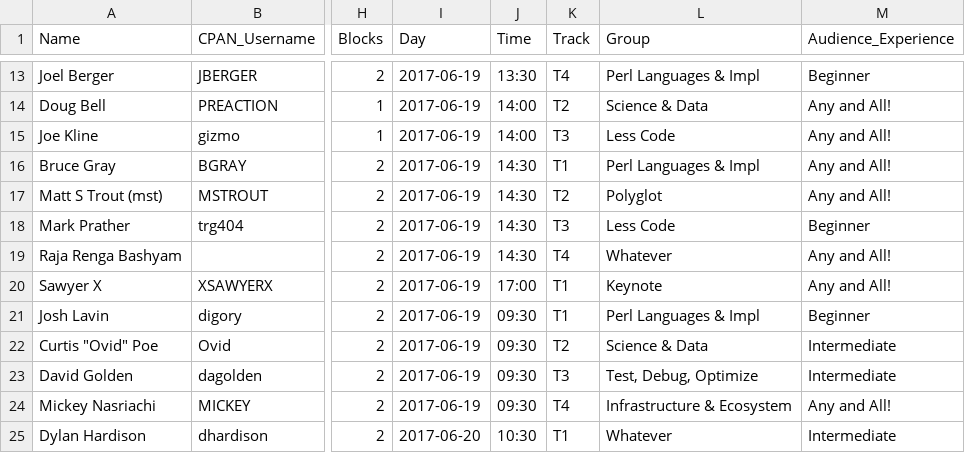
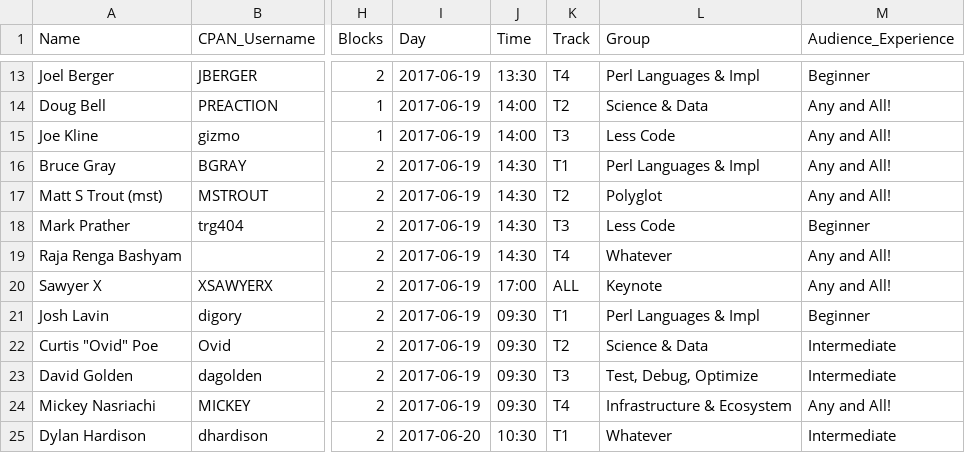
Before and after one commit to dcbpw/tpc-2017-dc, a CSV file: src/tpc-2017-dc/talks/talks.csv, drawn as a sheet; only a part is shown, gaps mark what is left out; the diff covers the shown part only; the diff names each change by its address in the sheet, - before the commit and + after, or states it on an @@ line.

```diff
--- a/src/tpc-2017-dc/talks/talks.csv
+++ b/src/tpc-2017-dc/talks/talks.csv
-K20 (Track): T1
+K20 (Track): ALL
```
Also changed, not shown: 2 edited cells elsewhere in this file, docs/tpc-2017-dc/talks/talks.csv, 10 other files.
